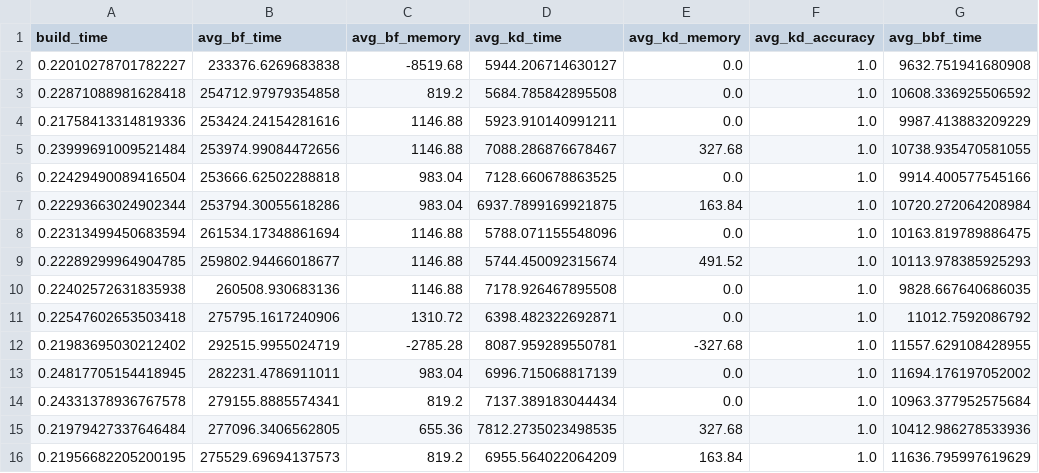
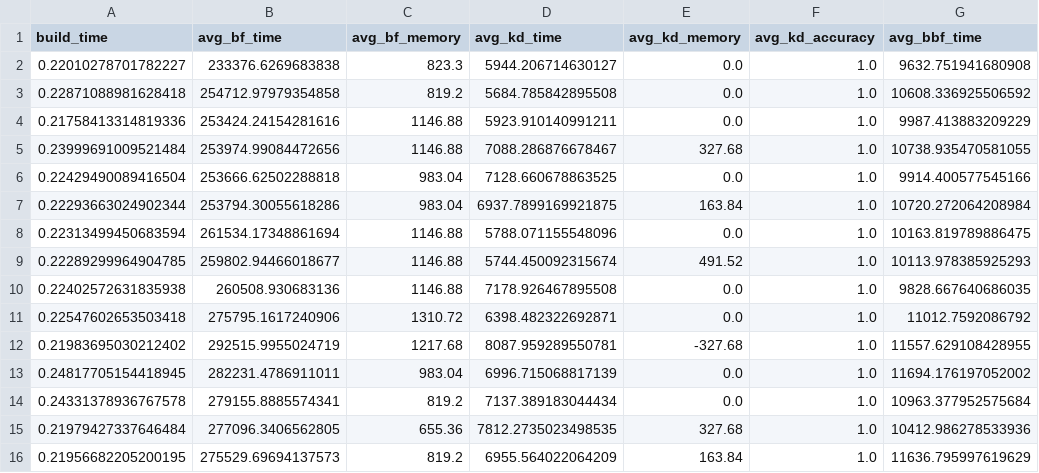
Before and after one commit to CH3COOH-JYR/2025_algorithmII_BBF, a CSV file: results/summary_results.csv, drawn as a sheet; only a part is shown; the diff names each change by its address in the sheet, - before the commit and + after, or states it on an @@ line.

```diff
--- a/results/summary_results.csv
+++ b/results/summary_results.csv
-C2 (avg_bf_memory): -8519.68
+C2 (avg_bf_memory): 823.3
-C12 (avg_bf_memory): -2785.28
+C12 (avg_bf_memory): 1217.68
```
Also changed, not shown: results/summary_results_temp_100.csv, results/summary_results_temp_50.csv, 17 other files.
